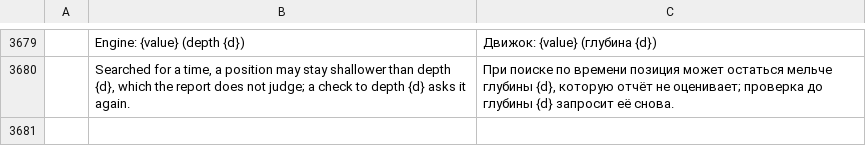
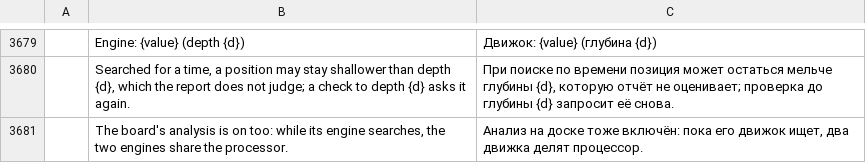
Before and after one commit to DarcioAlberico/pdfcraft-xadrez, a TSV file: crates/ui-egui/src/i18n/ru.tsv, drawn as a sheet; only a part is shown, gaps mark what is left out; the diff names each change by its address in the sheet, - before the commit and + after, or states it on an @@ line.

```diff
--- a/crates/ui-egui/src/i18n/ru.tsv
+++ b/crates/ui-egui/src/i18n/ru.tsv
+row 3681:  | The board's analysis is on too: while its engine searches, the two engines share the processor. | Анализ на доске тоже включён: пока его движок ищет, два движка делят процессор.
```
Also changed, not shown: crates/ui-egui/src/i18n/bg.tsv, crates/ui-egui/src/i18n/el.tsv, 23 other files.
